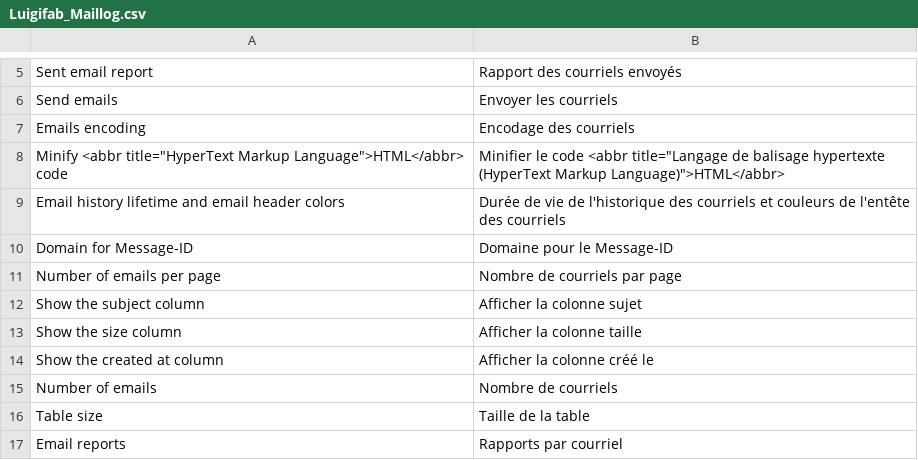
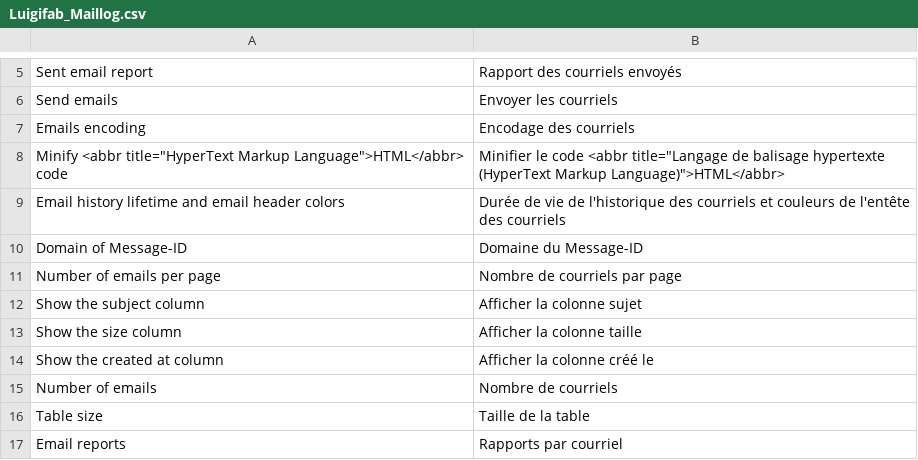
Before and after one commit to luigifab/openmage-maillog, a CSV file: src/app/locale/fr_CA/Luigifab_Maillog.csv, drawn as a sheet; only a part is shown, gaps mark what is left out.

```diff
--- a/src/app/locale/fr_CA/Luigifab_Maillog.csv
+++ b/src/app/locale/fr_CA/Luigifab_Maillog.csv
@@ -9,3 +9,3 @@
 "Email history lifetime and email header colors","Durée de vie de l'historique des courriels et couleurs de l'entête des courriels"
-"Domain for Message-ID","Domaine pour le Message-ID"
+"Domain of Message-ID","Domaine du Message-ID"
 "Number of emails per page","Nombre de courriels par page"
```
Also changed, not shown: src/app/locale/fr_CH/Luigifab_Maillog.csv, src/app/locale/fr_FR/Luigifab_Maillog.csv, 42 other files.
